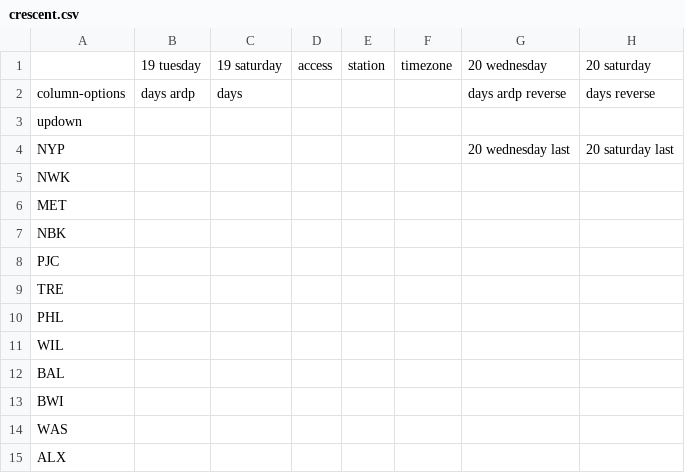
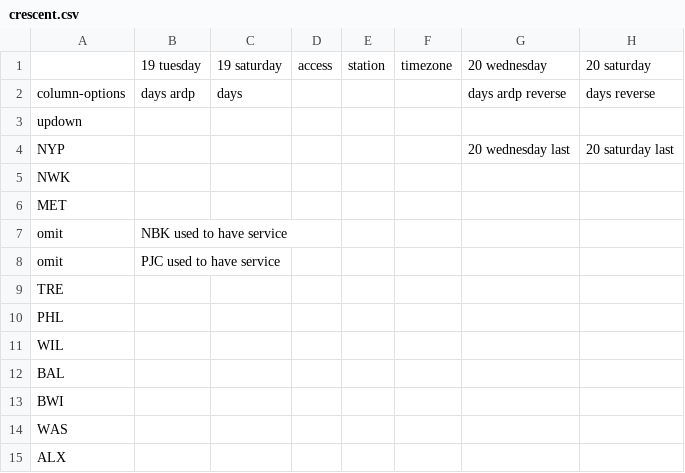
Before and after one commit to neroden/timetable_kit, a CSV file: timetable_kit/specs_amtrak/crescent.csv, drawn as a sheet; only a part is shown.

```diff
--- a/timetable_kit/specs_amtrak/crescent.csv
+++ b/timetable_kit/specs_amtrak/crescent.csv
@@ -6,4 +6,4 @@ NWK,,,,,,,
 MET,,,,,,,
-NBK,,,,,,,
-PJC,,,,,,,
+omit,NBK used to have service,,,,,,
+omit,PJC used to have service,,,,,,
 TRE,,,,,,,
```
Also changed, not shown: 4 other files.
